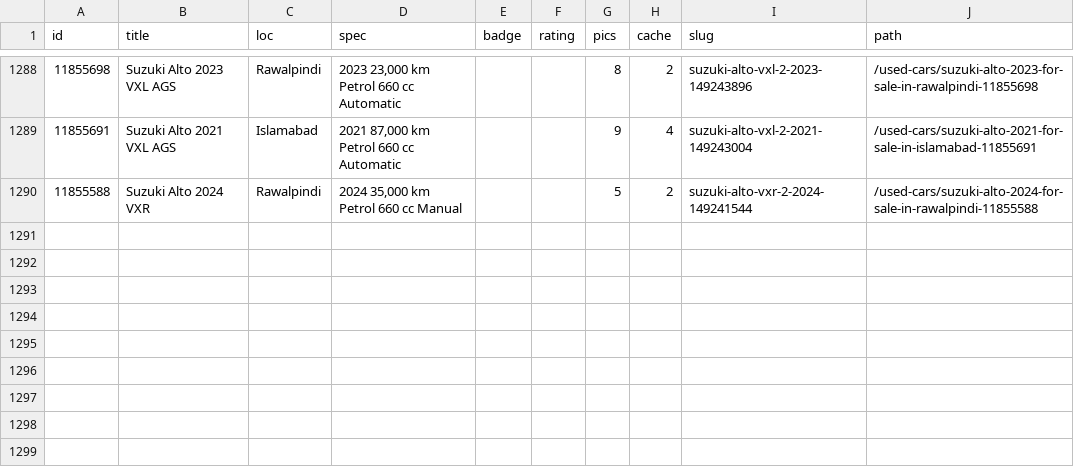
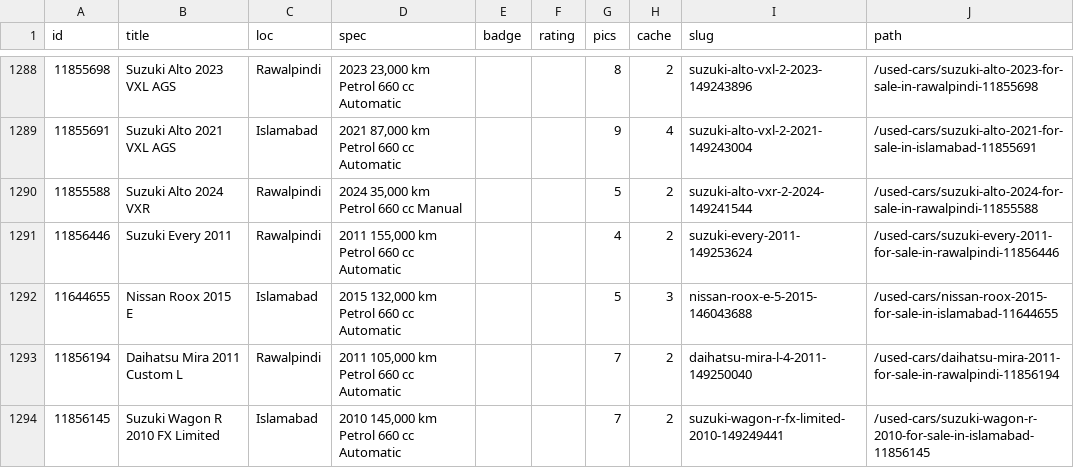
Before and after one commit to KodwareDotNet/UsedItemsScrapper, a CSV file: kei-tracker/state/pw_static.csv, drawn as a sheet; only a part is shown, gaps mark what is left out; the diff names each change by its address in the sheet, - before the commit and + after, or states it on an @@ line.

```diff
--- a/kei-tracker/state/pw_static.csv
+++ b/kei-tracker/state/pw_static.csv
+row 1291: 11856446 | Suzuki Every 2011 | Rawalpindi | 2011 155,000 km Petrol 660 cc Automatic |  |  | 4 | 2 | suzuki-every-2011-149253624 | /used-cars/suzuki-every-2011-for-sale-in-rawalpindi-11856446
+row 1292: 11644655 | Nissan Roox 2015 E | Islamabad | 2015 132,000 km Petrol 660 cc Automatic |  |  | 5 | 3 | nissan-roox-e-5-2015-146043688 | /used-cars/nissan-roox-2015-for-sale-in-islamabad-11644655
+row 1293: 11856194 | Daihatsu Mira 2011 Custom L | Rawalpindi | 2011 105,000 km Petrol 660 cc Automatic |  |  | 7 | 2 | daihatsu-mira-l-4-2011-149250040 | /used-cars/daihatsu-mira-2011-for-sale-in-rawalpindi-11856194
+row 1294: 11856145 | Suzuki Wagon R 2010 FX Limited | Islamabad | 2010 145,000 km Petrol 660 cc Automatic |  |  | 7 | 2 | suzuki-wagon-r-fx-limited-2010-149249441 | /used-cars/suzuki-wagon-r-2010-for-sale-in-islamabad-11856145
```
Also changed, not shown: kei-tracker/state/combined3.csv, kei-tracker/state/snapshot.csv, 8 other files.
